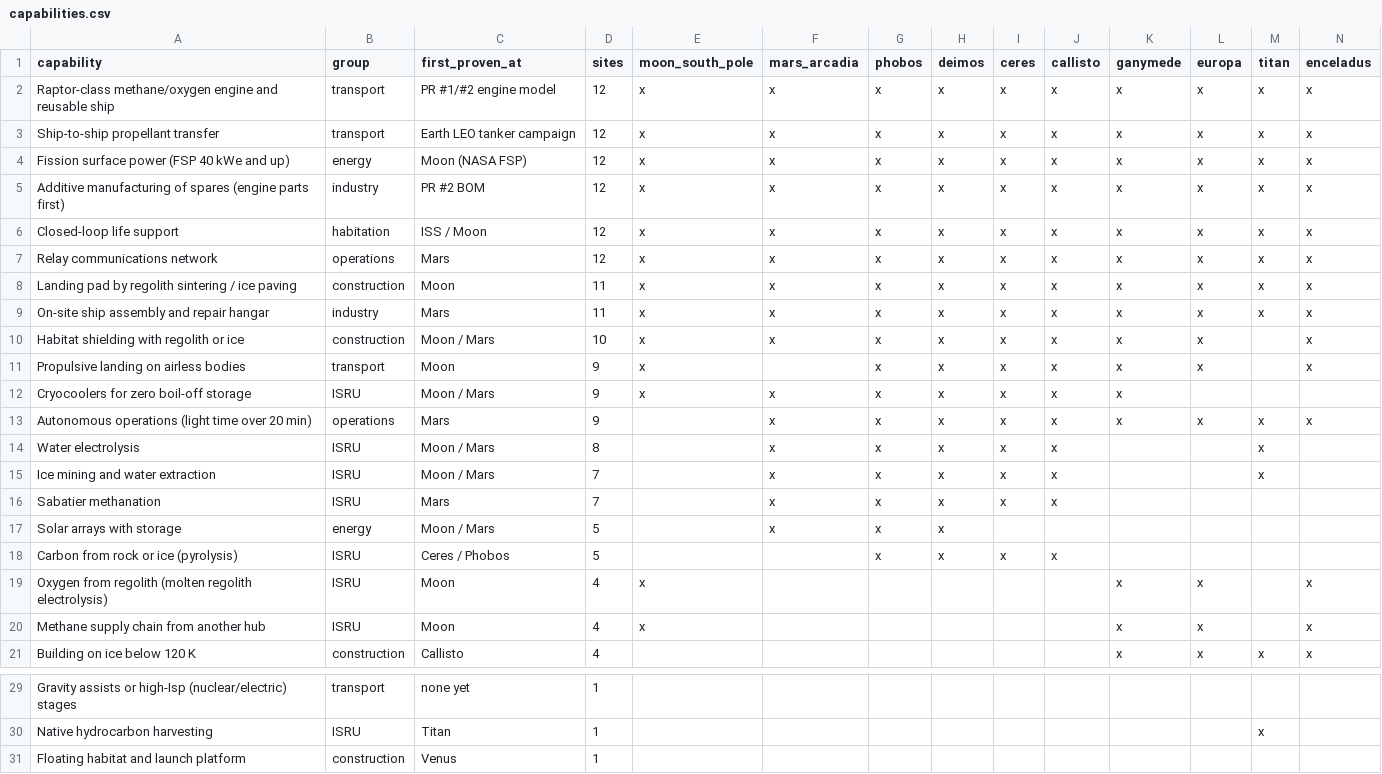
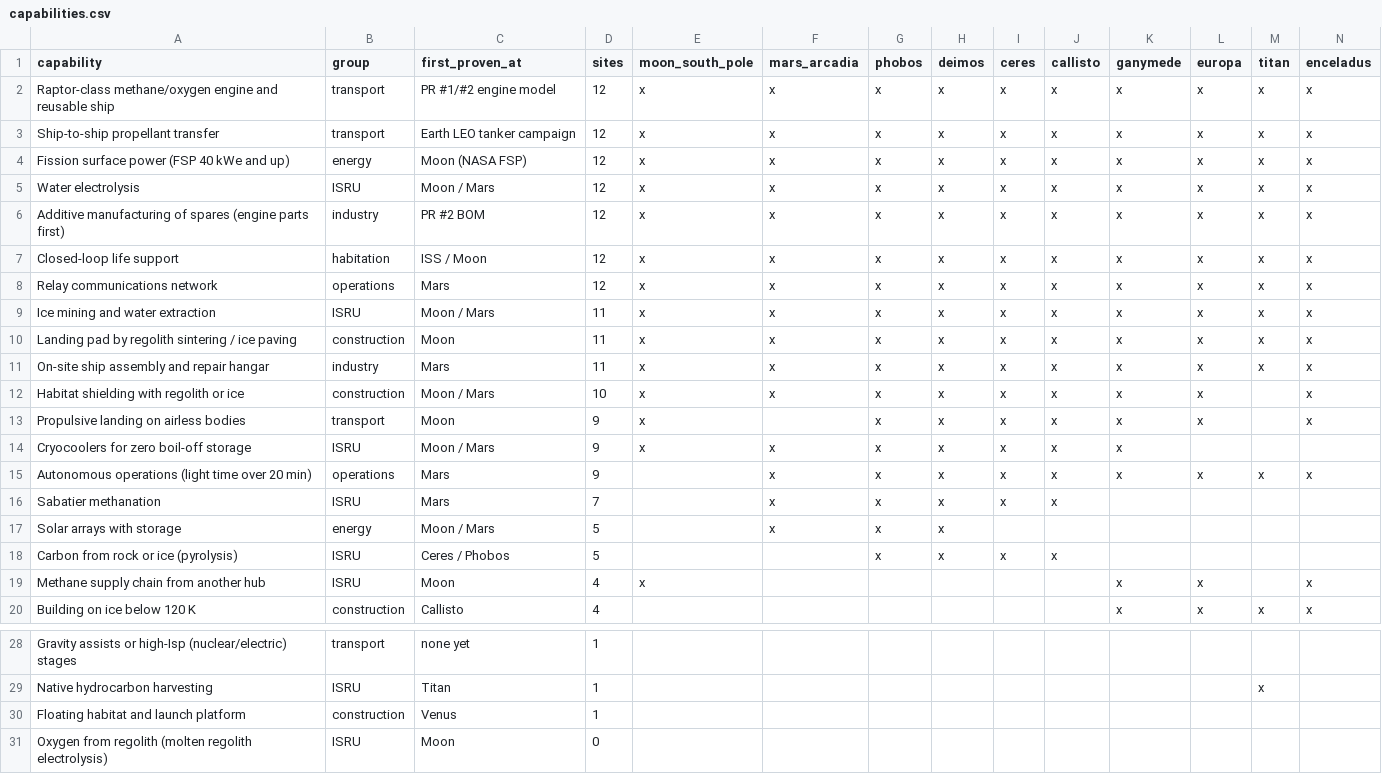
Before and after one commit to Skymeapple/solar-exploration, a CSV file: results/bases/capabilities.csv, drawn as a sheet; only a part is shown, gaps mark what is left out; removed rows and columns are numbered as before the commit, all else as after; rows hold the shown columns only; the diff names each change by its address in the sheet, - before the commit and + after, or states it on an @@ line.

```diff
--- a/results/bases/capabilities.csv
+++ b/results/bases/capabilities.csv
+row 5: Water electrolysis | ISRU | Moon / Mars | 12 | x | x | x | x | x | x | x | x | x | x
+row 9: Ice mining and water extraction | ISRU | Moon / Mars | 11 | x | x | x | x | x | x | x | x | x | x
-row 14: Water electrolysis | ISRU | Moon / Mars | 8 |  | x | x | x | x | x |  |  | x
-row 15: Ice mining and water extraction | ISRU | Moon / Mars | 7 |  | x | x | x | x | x |  |  | x
-row 19: Oxygen from regolith (molten regolith electrolysis) | ISRU | Moon | 4 | x |  |  |  |  |  | x | x |  | x
+row 31: Oxygen from regolith (molten regolith electrolysis) | ISRU | Moon | 0
```
Also changed, not shown: results/bases/isru.csv, results/bases/logistics.csv, 6 other files.
